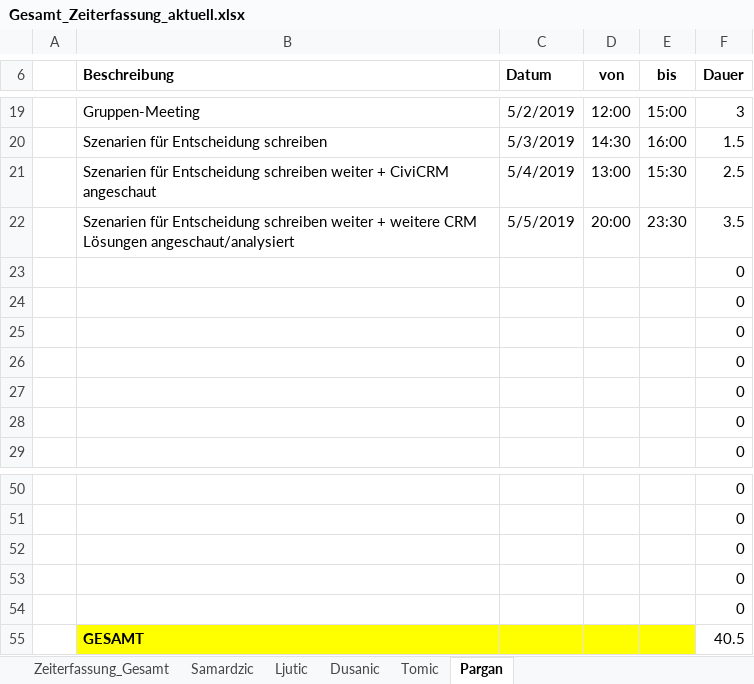
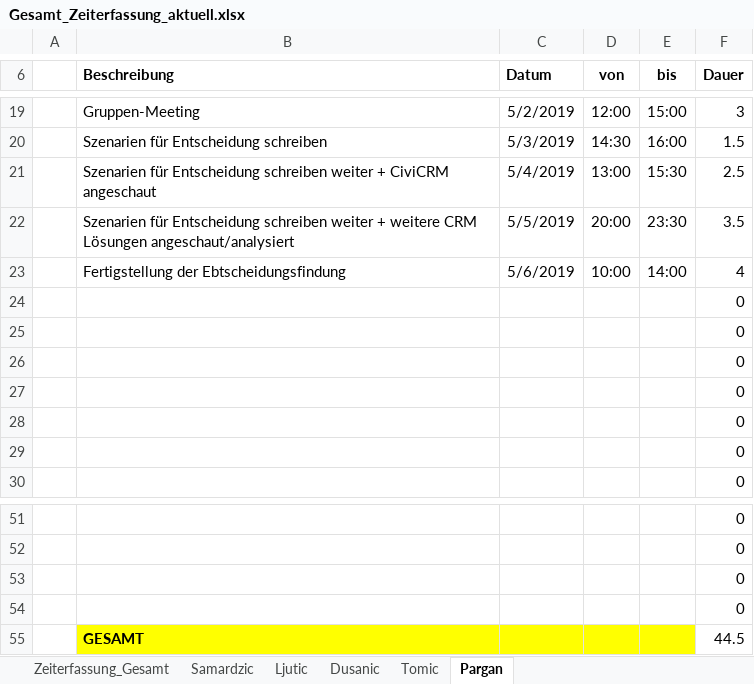
Before and after one commit to MilosTomic123/IT_Projekt_SS19, an Excel workbook: Gesamt_Zeiterfassung_aktuell.xlsx, sheet Pargan, drawn as a sheet; only a part is shown, gaps mark what is left out; values as stored, in another font and other column widths than the file's, no borders; table styles not drawn; removed rows and columns are numbered as before the commit, all else as after; the diff names each change by its address in the sheet, - before the commit and + after, or states it on an @@ line.

Commit message:
update Zeiterfassung + Szenarien für Entscheidung

```diff
--- a/Gesamt_Zeiterfassung_aktuell.xlsx (sheet Pargan)
+++ b/Gesamt_Zeiterfassung_aktuell.xlsx (sheet Pargan)
+row 23:  | Fertigstellung der Ebtscheidungsfindung | 5/6/2019 | 10:00 | 14:00 | 4
-row 54:  |  |  |  |  | 0
-F55 (Dauer): 40.5
+F55 (Dauer): 44.5
```
Also changed, not shown: sheet Zeiterfassung_Gesamt, charts or pictures, 2 other files.
